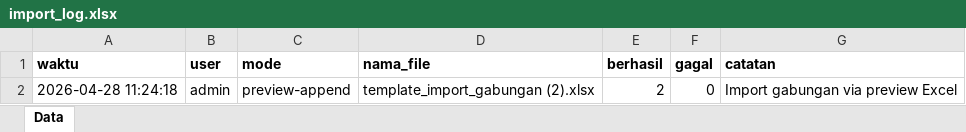
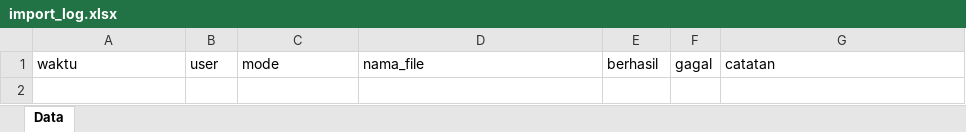
Before and after one commit to RAFLYBOSENG/Koperasi-PKL-, an Excel workbook: data/import_log.xlsx, sheet Data, drawn as a sheet; values as stored, in another font and other column widths than the file's, no borders; the diff names each change by its address in the sheet, - before the commit and + after, or states it on an @@ line.

```diff
--- a/data/import_log.xlsx (sheet Data)
+++ b/data/import_log.xlsx (sheet Data)
-A1:G1 bold: on
+A1:G1 bold: off
-row 2: 2026-04-28 11:24:18 | admin | preview-append | template_import_gabungan (2).xlsx | 2 | 0 | Import gabungan via preview Excel
```
Also changed, not shown: data/anggota.xlsx, data/pinjaman.xlsx, 32 other files.
